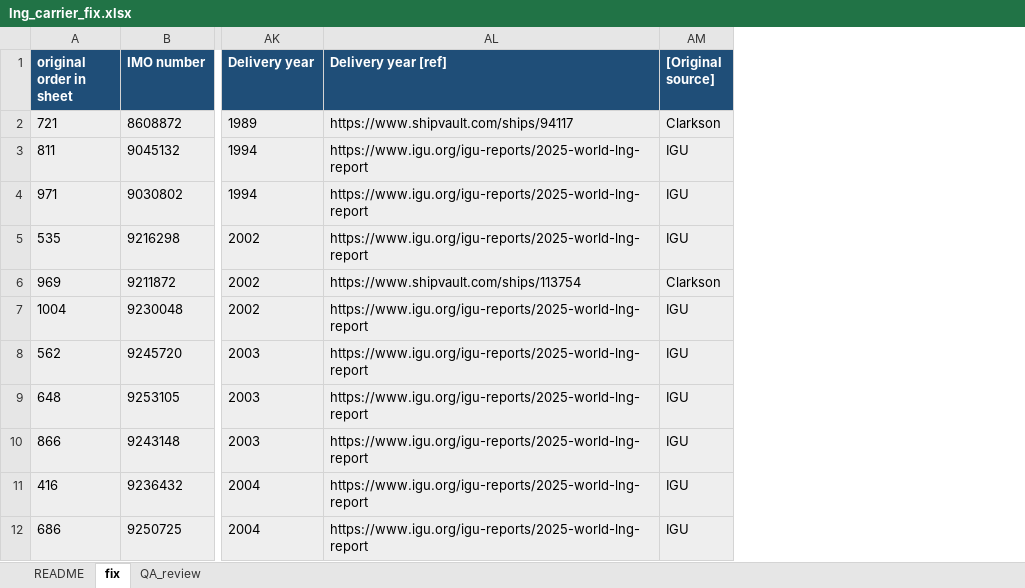
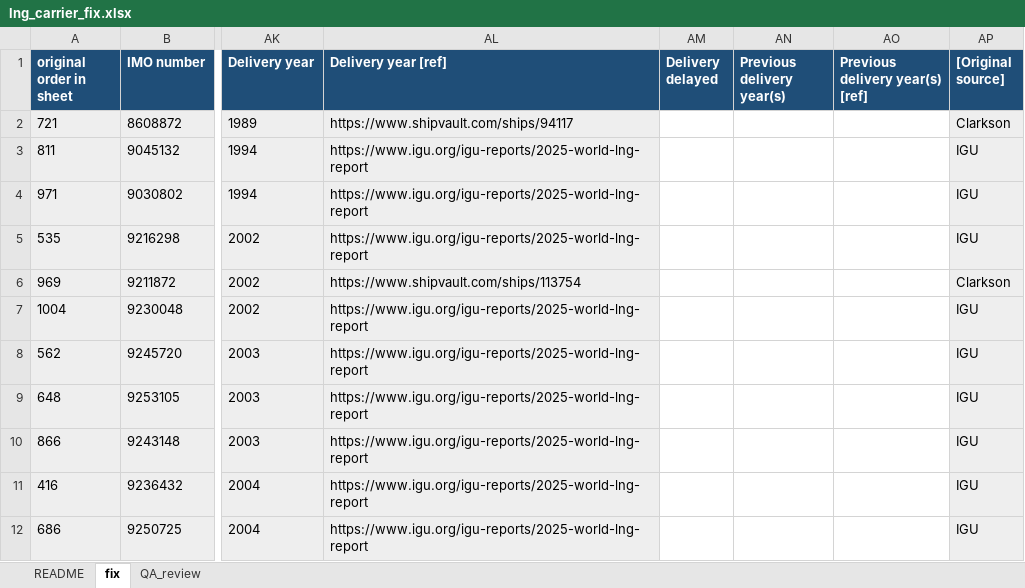
Before and after one commit to bairdlangenbrunner/lng-carriers-researcher, an Excel workbook: batches/2026-09-17_1654ET_fix_igu2026_sourced/lng_carrier_fix.xlsx, sheet fix, drawn as a sheet; only a part is shown, gaps mark what is left out; values as stored, in another font and other column widths than the file's, no borders; the diff names each change by its address in the sheet, - before the commit and + after, or states it on an @@ line.

Commit message:
batch 8: delivery history cells for the 21 later delivery years, rebuilt

```diff
--- a/batches/2026-09-17_1654ET_fix_igu2026_sourced/lng_carrier_fix.xlsx (sheet fix)
+++ b/batches/2026-09-17_1654ET_fix_igu2026_sourced/lng_carrier_fix.xlsx (sheet fix)
+column AM (Delivery delayed), empty
+column AN (Previous delivery year(s)), empty
+column AO (Previous delivery year(s) [ref]), empty
```
Also changed, not shown: sheet QA_review, sheet README, 9 other files.
